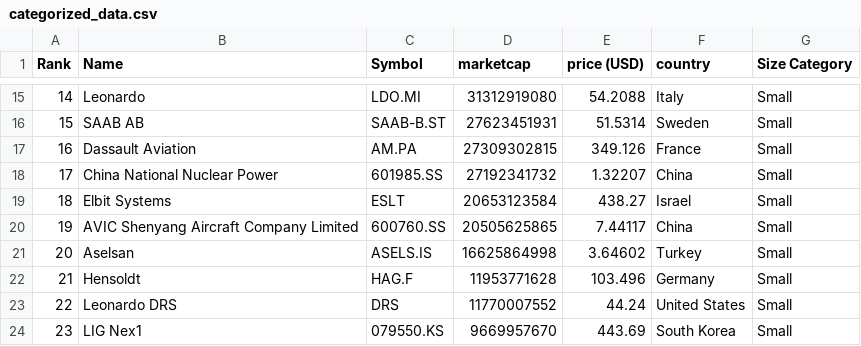
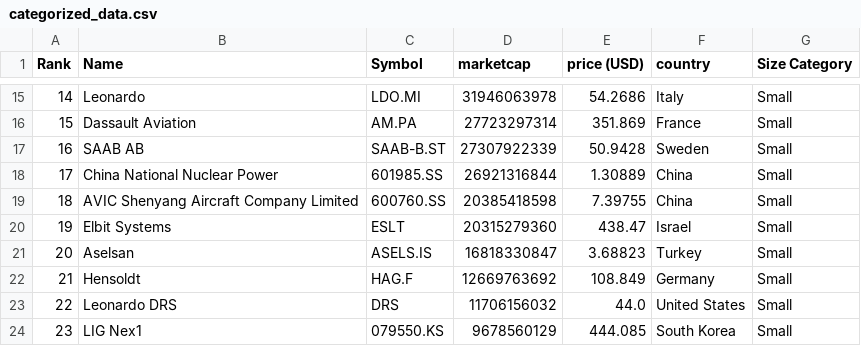
Before and after one commit to artfisica/taller-venezuela-junio-2024, a CSV file: categorized_data.csv, drawn as a sheet; only a part is shown, gaps mark what is left out; the diff covers the shown part only.

```diff
--- a/categorized_data.csv
+++ b/categorized_data.csv
@@ -15,10 +15,10 @@ Rank,Name,Symbol,marketcap,price (USD),country,Size Category
-14,Leonardo,LDO.MI,31312919080,54.2088,Italy,Small
-15,SAAB AB,SAAB-B.ST,27623451931,51.5314,Sweden,Small
-16,Dassault Aviation,AM.PA,27309302815,349.126,France,Small
-17,China National Nuclear Power,601985.SS,27192341732,1.32207,China,Small
-18,Elbit Systems,ESLT,20653123584,438.27,Israel,Small
-19,AVIC Shenyang Aircraft Company Limited,600760.SS,20505625865,7.44117,China,Small
-20,Aselsan,ASELS.IS,16625864998,3.64602,Turkey,Small
-21,Hensoldt,HAG.F,11953771628,103.496,Germany,Small
-22,Leonardo DRS,DRS,11770007552,44.24,United States,Small
-23,LIG Nex1,079550.KS,9669957670,443.69,South Korea,Small
+14,Leonardo,LDO.MI,31946063978,54.2686,Italy,Small
+15,Dassault Aviation,AM.PA,27723297314,351.869,France,Small
+16,SAAB AB,SAAB-B.ST,27307922339,50.9428,Sweden,Small
+17,China National Nuclear Power,601985.SS,26921316844,1.30889,China,Small
+18,AVIC Shenyang Aircraft Company Limited,600760.SS,20385418598,7.39755,China,Small
+19,Elbit Systems,ESLT,20315279360,438.47,Israel,Small
+20,Aselsan,ASELS.IS,16818330847,3.68823,Turkey,Small
+21,Hensoldt,HAG.F,12669763692,108.849,Germany,Small
+22,Leonardo DRS,DRS,11706156032,44.0,United States,Small
+23,LIG Nex1,079550.KS,9678560129,444.085,South Korea,Small
```
Also changed, not shown: 92 edited cells elsewhere in this file, data.csv.
